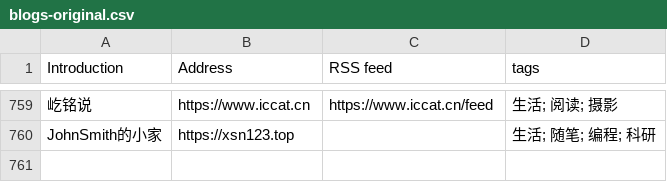
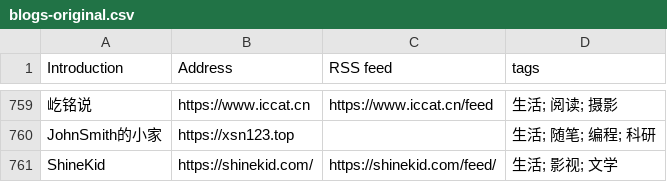
Before and after one commit to timqian/chinese-independent-blogs, a CSV file: blogs-original.csv, drawn as a sheet; only a part is shown, gaps mark what is left out; the diff names each change by its address in the sheet, - before the commit and + after, or states it on an @@ line.

Commit message:
Add [ShineKid] #930
ShineKid, https://shinekid.com/, https://shinekid.com/feed/, 生活; 影视; 文学

```diff
--- a/blogs-original.csv
+++ b/blogs-original.csv
+row 761: ShineKid | https://shinekid.com/ | https://shinekid.com/feed/ | 生活; 影视; 文学
```
